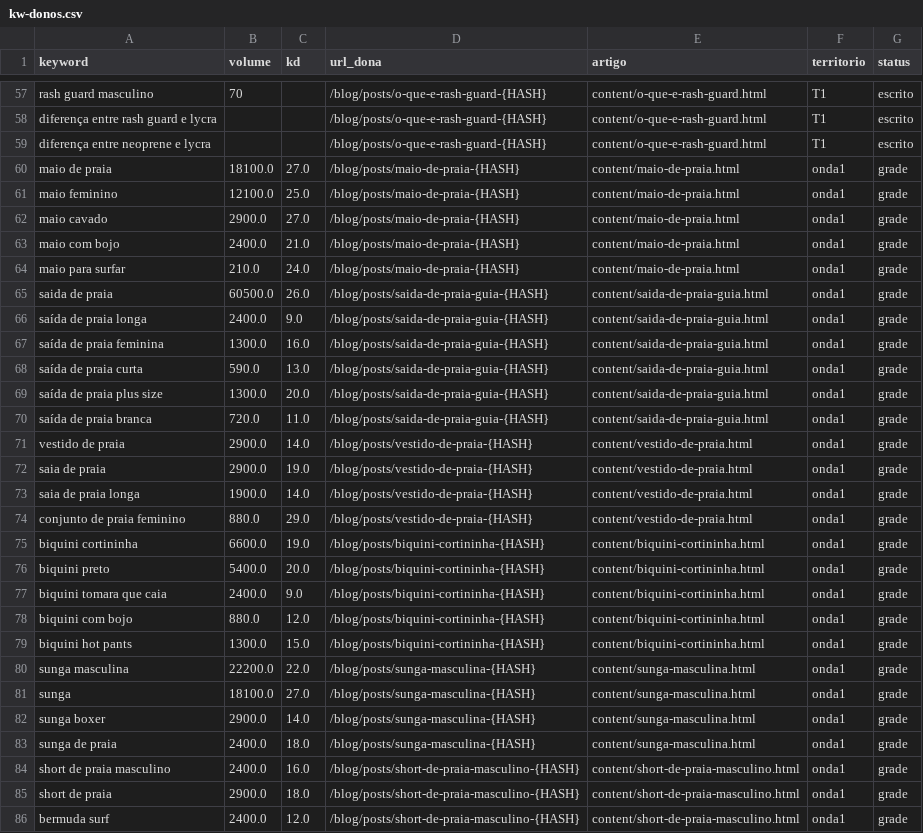
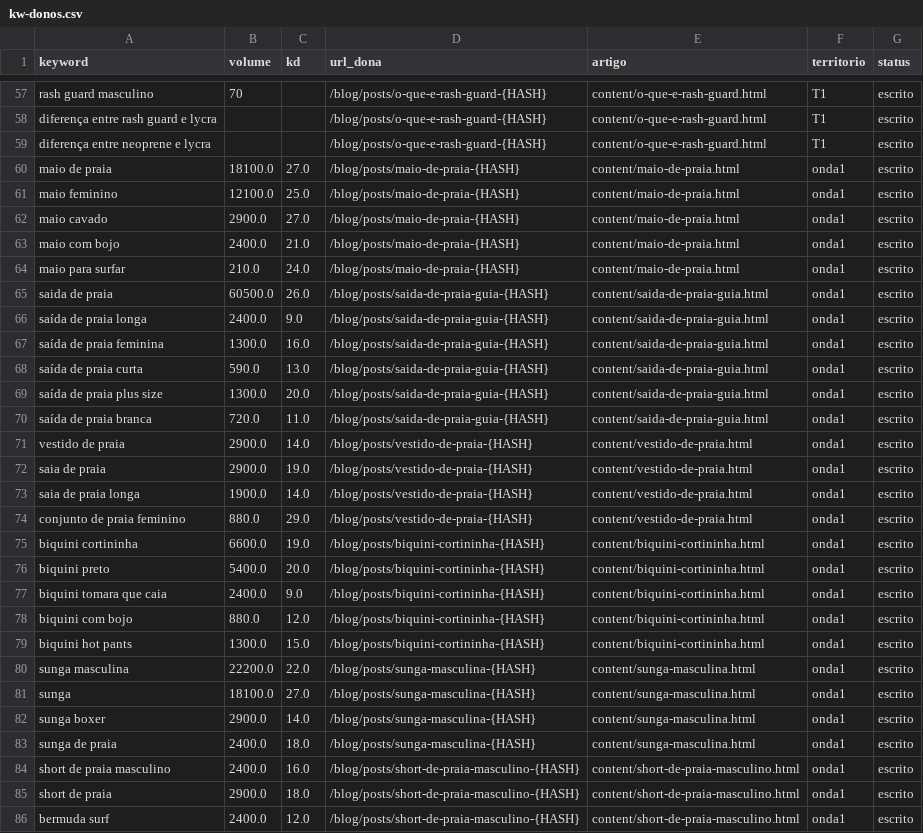
Before and after one commit to raphavianna/uzh-seo, a CSV file: producao/registro/kw-donos.csv, drawn as a sheet; only a part is shown, gaps mark what is left out; the diff covers the shown part only; the diff names each change by its address in the sheet, - before the commit and + after, or states it on an @@ line.

```diff
--- a/producao/registro/kw-donos.csv
+++ b/producao/registro/kw-donos.csv
-G60:G86 (status): grade
+G60:G86 (status): escrito
```
Also changed, not shown: 62 edited cells elsewhere in this file.
